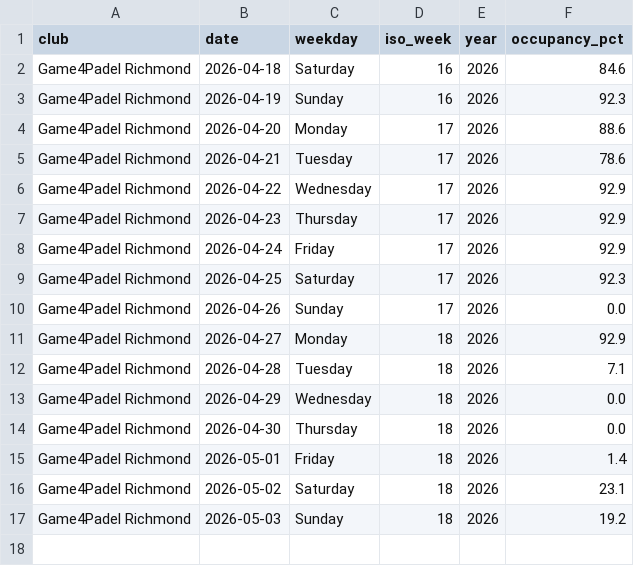
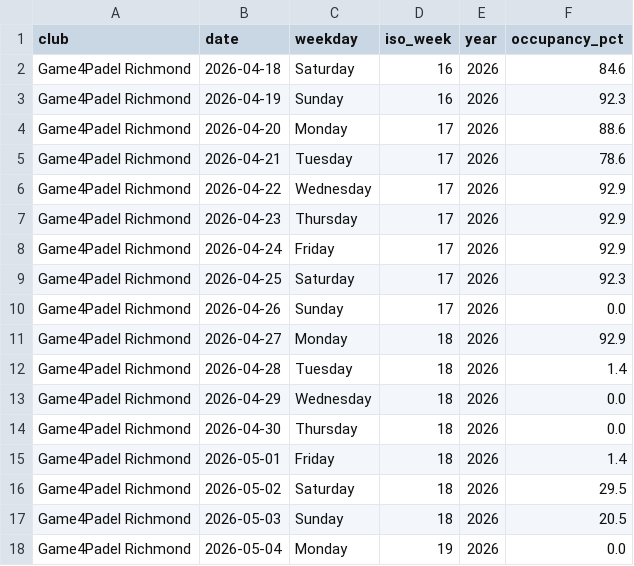
Before and after one commit to sarthakrungta/padel-tracker, a CSV file: analysis/summary_by_day.csv, drawn as a sheet.

```diff
--- a/analysis/summary_by_day.csv
+++ b/analysis/summary_by_day.csv
@@ -11,3 +11,3 @@ Game4Padel Richmond,2026-04-26,Sunday,17,2026,0.0
 Game4Padel Richmond,2026-04-27,Monday,18,2026,92.9
-Game4Padel Richmond,2026-04-28,Tuesday,18,2026,7.1
+Game4Padel Richmond,2026-04-28,Tuesday,18,2026,1.4
 Game4Padel Richmond,2026-04-29,Wednesday,18,2026,0.0
@@ -15,3 +15,4 @@ Game4Padel Richmond,2026-04-30,Thursday,18,2026,0.0
 Game4Padel Richmond,2026-05-01,Friday,18,2026,1.4
-Game4Padel Richmond,2026-05-02,Saturday,18,2026,23.1
-Game4Padel Richmond,2026-05-03,Sunday,18,2026,19.2
+Game4Padel Richmond,2026-05-02,Saturday,18,2026,29.5
+Game4Padel Richmond,2026-05-03,Sunday,18,2026,20.5
+Game4Padel Richmond,2026-05-04,Monday,19,2026,0.0
```
Also changed, not shown: analysis/summary_by_hour.csv, analysis/summary_by_weekday.csv, 4 other files.
